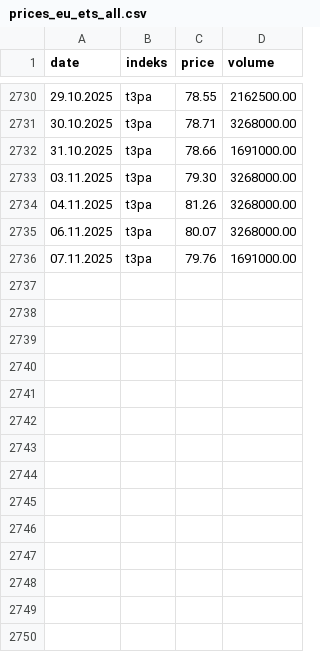
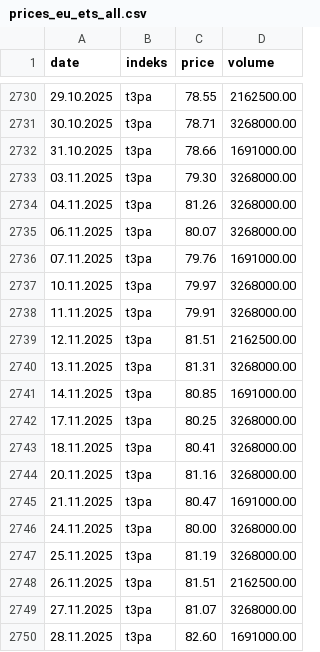
Before and after one commit to DonnieAI/wtfuelfaircomparison, a CSV file: data/prices_eu_ets_all.csv, drawn as a sheet; only a part is shown, gaps mark what is left out; the diff names each change by its address in the sheet, - before the commit and + after, or states it on an @@ line.

```diff
--- a/data/prices_eu_ets_all.csv
+++ b/data/prices_eu_ets_all.csv
+row 2737: 10.11.2025 | t3pa | 79.97 | 3268000.00
+row 2738: 11.11.2025 | t3pa | 79.91 | 3268000.00
+row 2739: 12.11.2025 | t3pa | 81.51 | 2162500.00
+row 2740: 13.11.2025 | t3pa | 81.31 | 3268000.00
+row 2741: 14.11.2025 | t3pa | 80.85 | 1691000.00
+row 2742: 17.11.2025 | t3pa | 80.25 | 3268000.00
+row 2743: 18.11.2025 | t3pa | 80.41 | 3268000.00
+row 2744: 20.11.2025 | t3pa | 81.16 | 3268000.00
+row 2745: 21.11.2025 | t3pa | 80.47 | 1691000.00
+row 2746: 24.11.2025 | t3pa | 80.00 | 3268000.00
+row 2747: 25.11.2025 | t3pa | 81.19 | 3268000.00
+row 2748: 26.11.2025 | t3pa | 81.51 | 2162500.00
+row 2749: 27.11.2025 | t3pa | 81.07 | 3268000.00
+row 2750: 28.11.2025 | t3pa | 82.60 | 1691000.00
```
Also changed, not shown: 9 other files.
